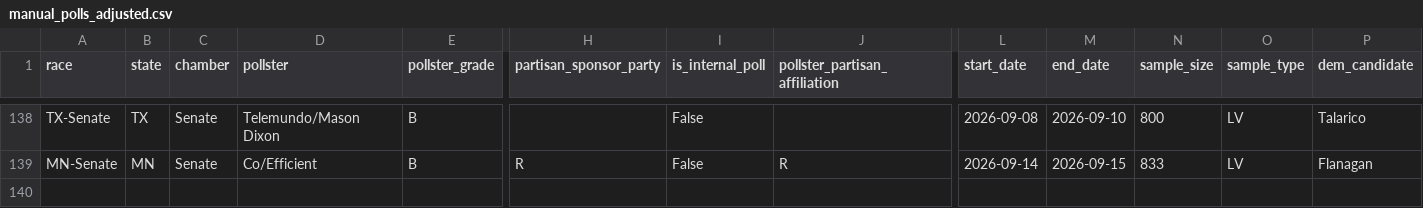
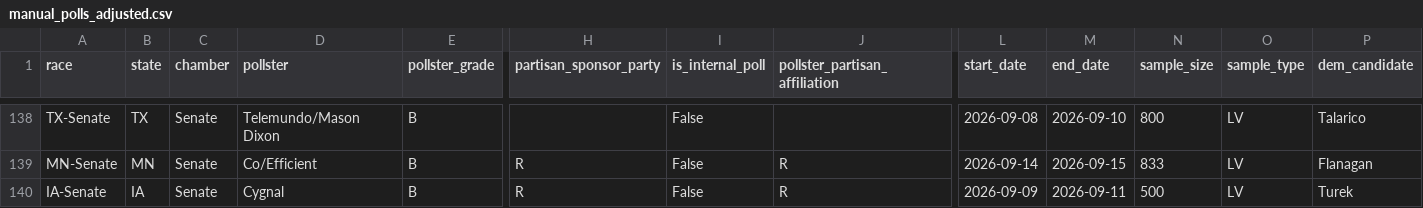
Before and after one commit to benyelin/2026-Senate-Model, a CSV file: inputs/manual_polls_adjusted.csv, drawn as a sheet; only a part is shown, gaps mark what is left out; rows hold the shown columns only; the diff names each change by its address in the sheet, - before the commit and + after, or states it on an @@ line.

```diff
--- a/inputs/manual_polls_adjusted.csv
+++ b/inputs/manual_polls_adjusted.csv
+row 140: IA-Senate | IA | Senate | Cygnal | B | R | False | R | 2026-09-09 | 2026-09-11 | 500 | LV | Turek
```
Also changed, not shown: inputs/manual_polls.csv, inputs/race_inputs.before_candidate_quality_framework_option_b_apply.csv, 13 other files.
